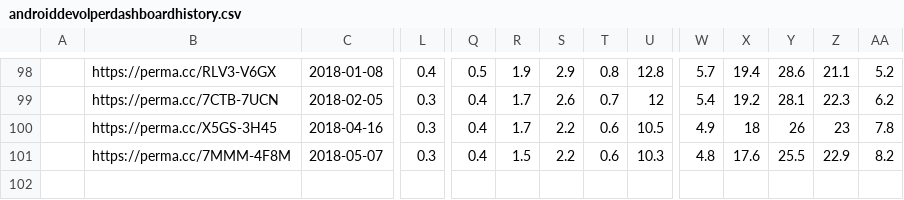
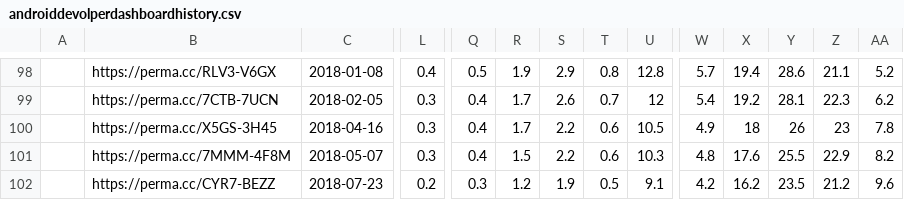
Before and after one commit to ucam-cl-dtg/android-vulnerabilities, a CSV file: input/play/androiddevolperdashboardhistory.csv, drawn as a sheet; only a part is shown, gaps mark what is left out; rows hold the shown columns only; the diff names each change by its address in the sheet, - before the commit and + after, or states it on an @@ line.

Commit message:
Add data for July

```diff
--- a/input/play/androiddevolperdashboardhistory.csv
+++ b/input/play/androiddevolperdashboardhistory.csv
+row 102:  | https://perma.cc/CYR7-BEZZ | 2018-07-23 | 0.2 | 0.3 | 1.2 | 1.9 | 0.5 | 9.1 | 4.2 | 16.2 | 23.5 | 21.2 | 9.6
```
Also changed, not shown: 1 other file.
